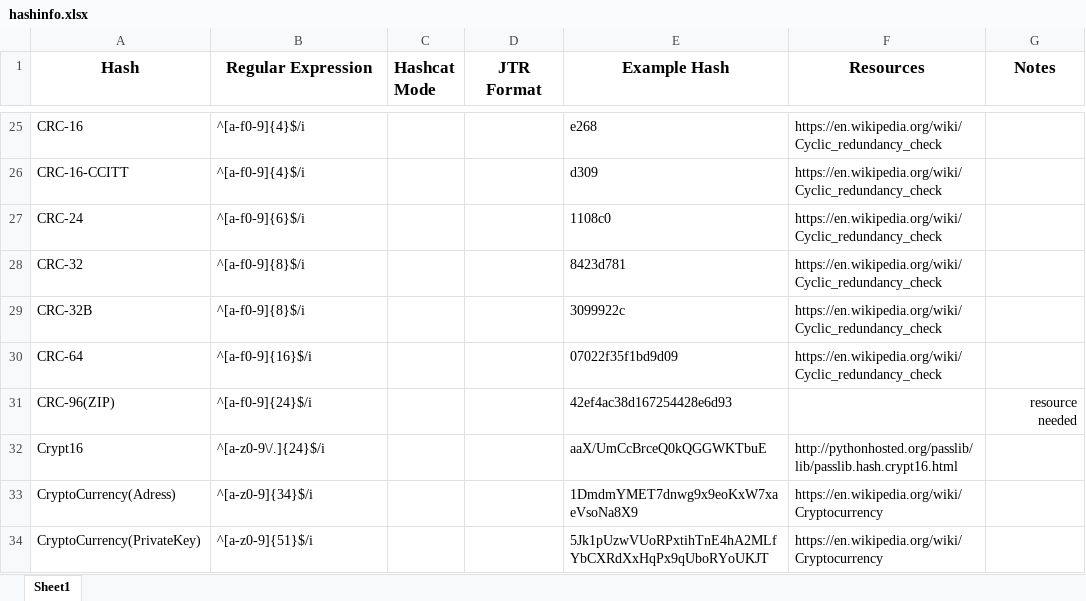
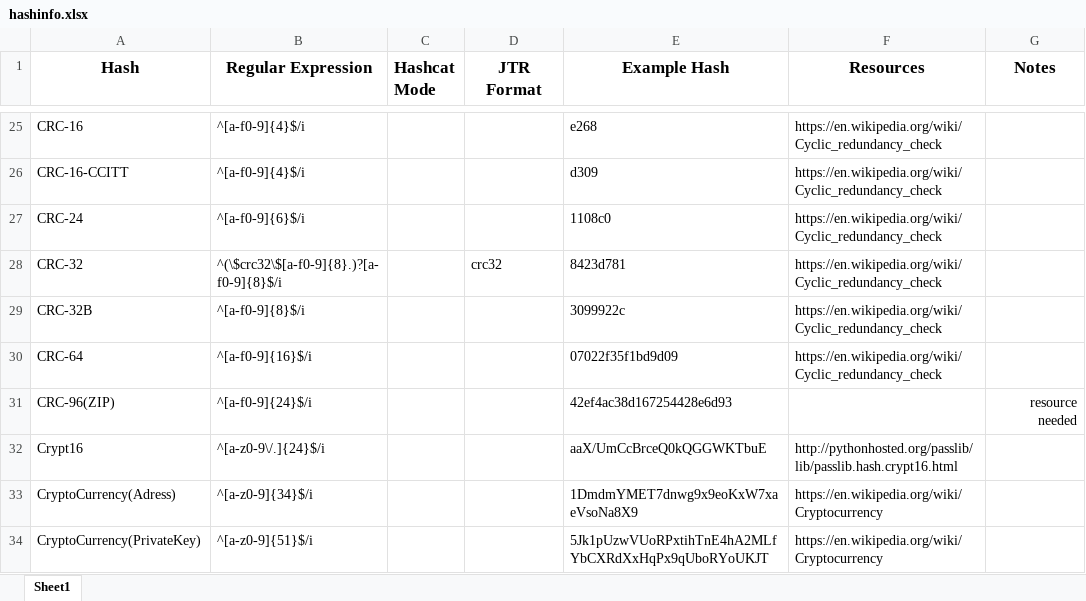
Before and after one commit to psypanda/hashID, an Excel workbook: doc/hashinfo.xlsx, sheet Sheet1, drawn as a sheet; only a part is shown, gaps mark what is left out; values as stored, in another font and other column widths than the file's, no borders; the diff names each change by its address in the sheet, - before the commit and + after, or states it on an @@ line.

Commit message:
Fixed CRC-32 regex
Fixed CRC-32 regex to support JtR format

```diff
--- a/doc/hashinfo.xlsx (sheet Sheet1)
+++ b/doc/hashinfo.xlsx (sheet Sheet1)
-B28 (Regular Expression): ^[a-f0-9]{8}$/i
+B28 (Regular Expression): ^(\$crc32\$[a-f0-9]{8}.)?[a-f0-9]{8}$/i
-D28 (JTR Format): (empty)
+D28 (JTR Format): crc32
```
Also changed, not shown: 1 other file.
